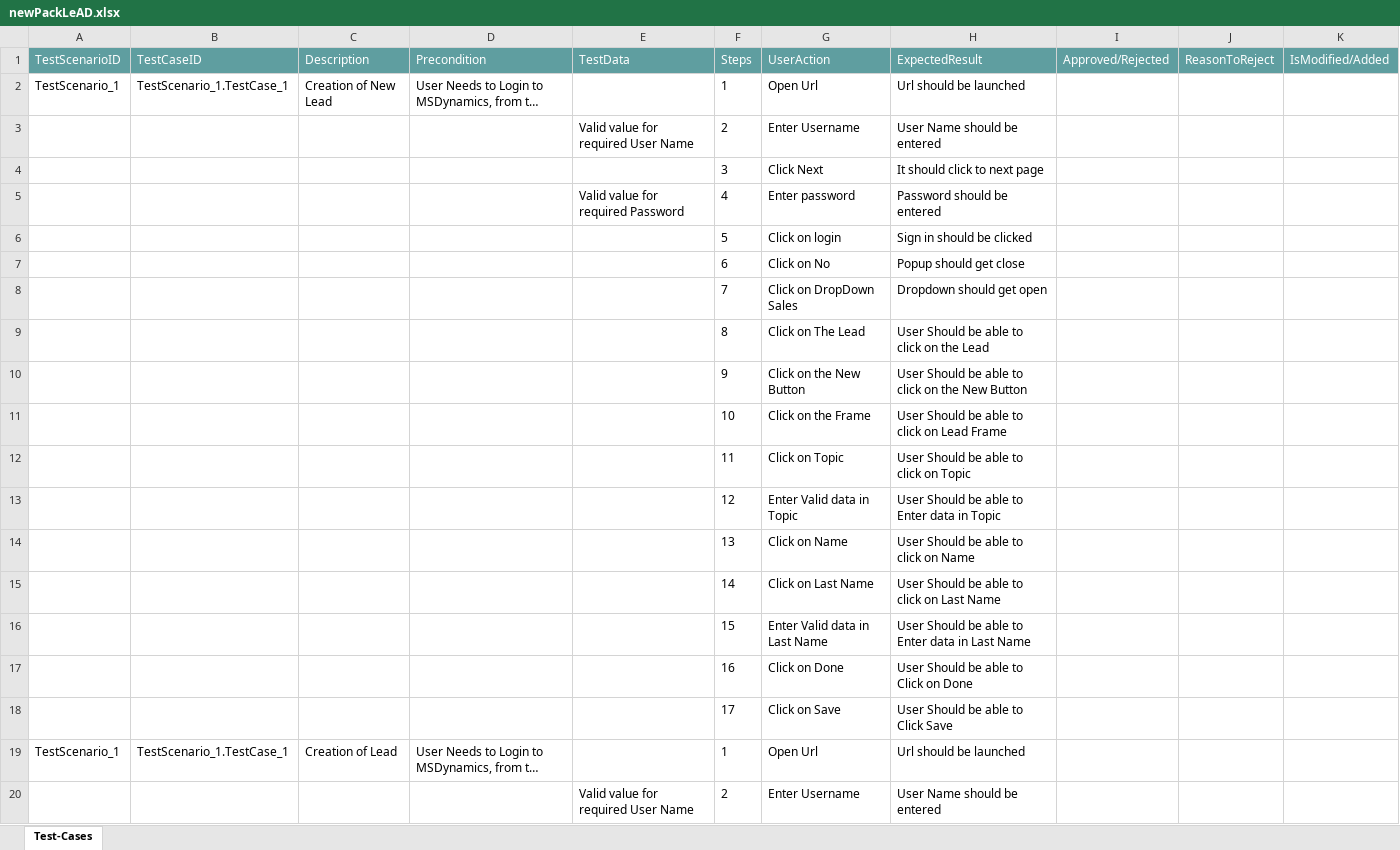
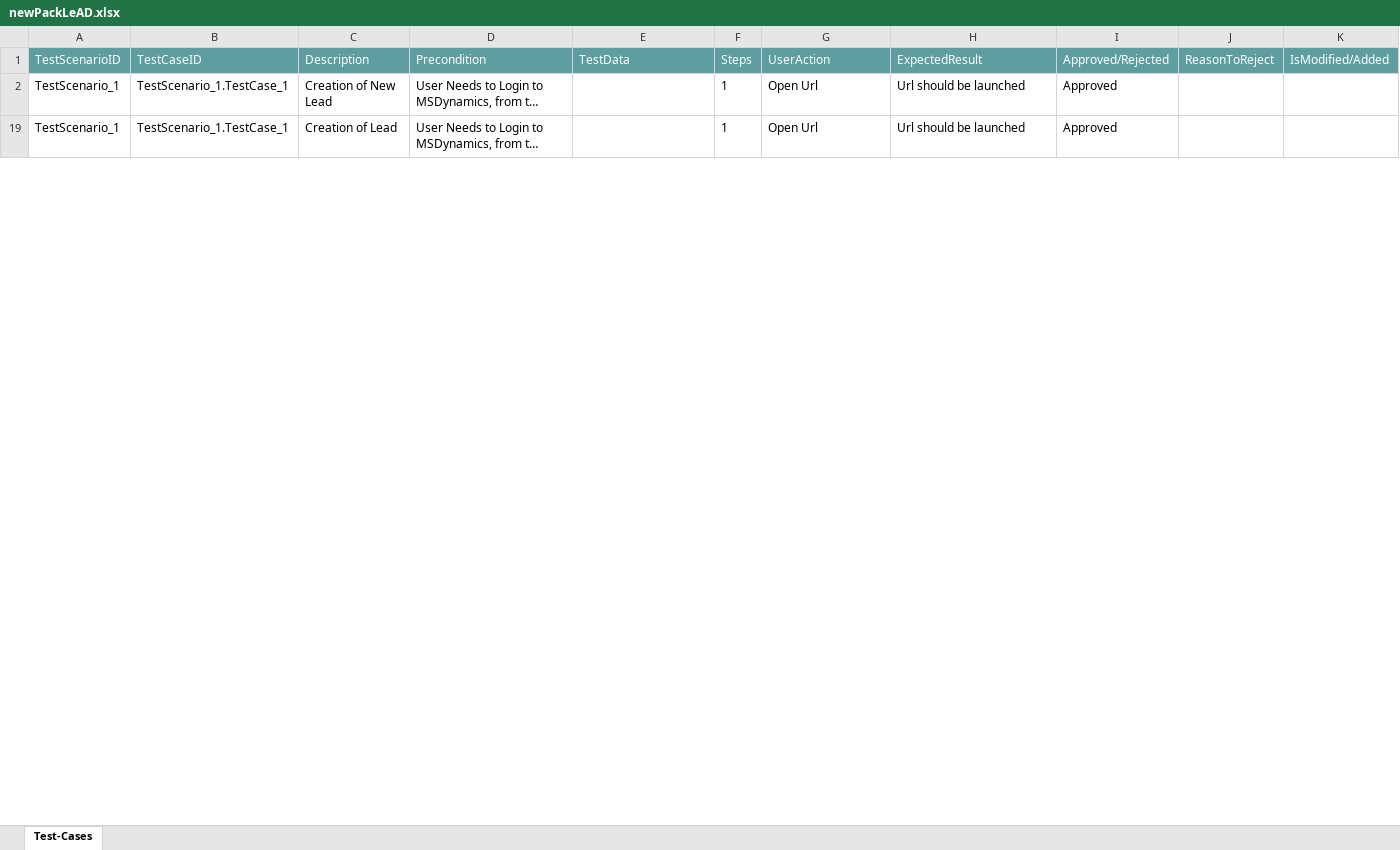
Before and after one commit to ShaikMohamedIrfan/Creatie, an Excel workbook: newPackLeAD.xlsx, sheet Test-Cases, drawn as a sheet; only a part is shown; long unchanged cells end in …; values as stored, in another font and other column widths than the file's, no borders; table styles not drawn; the diff covers the shown part only; the diff names each change by its address in the sheet, - before the commit and + after, or states it on an @@ line.

Commit message:
Add files via upload

```diff
--- a/newPackLeAD.xlsx (sheet Test-Cases)
+++ b/newPackLeAD.xlsx (sheet Test-Cases)
-I2 (Approved/Rejected): (empty)
+I2 (Approved/Rejected): Approved
@@ row 3 hidden:  |  |  |  | Valid value for required User Name | 2 | Enter Username | User Name should be entered @@
@@ row 4 hidden:  |  |  |  |  | 3 | Click Next | It should click to next page @@
@@ row 5 hidden:  |  |  |  | Valid value for required Password | 4 | Enter password | Password should be entered @@
@@ row 6 hidden:  |  |  |  |  | 5 | Click on login | Sign in should be clicked @@
@@ row 7 hidden:  |  |  |  |  | 6 | Click on No | Popup should get close @@
@@ row 8 hidden:  |  |  |  |  | 7 | Click on DropDown Sales | Dropdown should get open @@
@@ row 9 hidden:  |  |  |  |  | 8 | Click on The Lead | User Should be able to click on the Lead @@
@@ row 10 hidden:  |  |  |  |  | 9 | Click on the New Button | User Should be able to click on the New Button @@
@@ row 11 hidden:  |  |  |  |  | 10 | Click on the Frame | User Should be able to click on Lead Frame @@
@@ row 12 hidden:  |  |  |  |  | 11 | Click on Topic | User Should be able to click on Topic @@
@@ row 13 hidden:  |  |  |  |  | 12 | Enter Valid data in Topic | User Should be able to Enter data in Topic @@
@@ row 14 hidden:  |  |  |  |  | 13 | Click on Name | User Should be able to click on Name @@
@@ row 15 hidden:  |  |  |  |  | 14 | Click on Last Name | User Should be able to click on Last Name @@
@@ row 16 hidden:  |  |  |  |  | 15 | Enter Valid data in Last Name | User Should be able to Enter data in Last Name @@
@@ row 17 hidden:  |  |  |  |  | 16 | Click on Done | User Should be able to Click on Done @@
@@ row 18 hidden:  |  |  |  |  | 17 | Click on Save | User Should be able to Click Save @@
-I19 (Approved/Rejected): (empty)
+I19 (Approved/Rejected): Approved
@@ row 20 hidden:  |  |  |  | Valid value for required User Name | 2 | Enter Username | User Name should be entered @@
```
Also changed, not shown: 32 hidden or unhidden rows and 1 edited cell elsewhere in this sheet.
